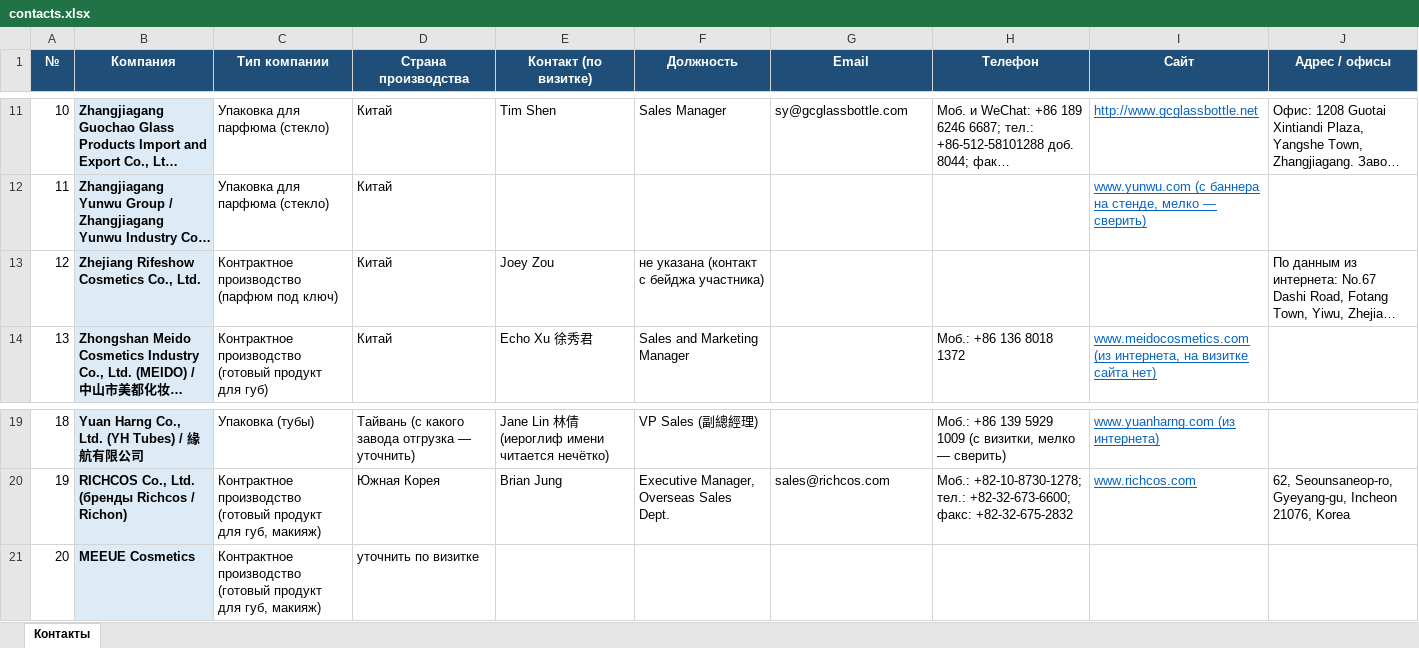
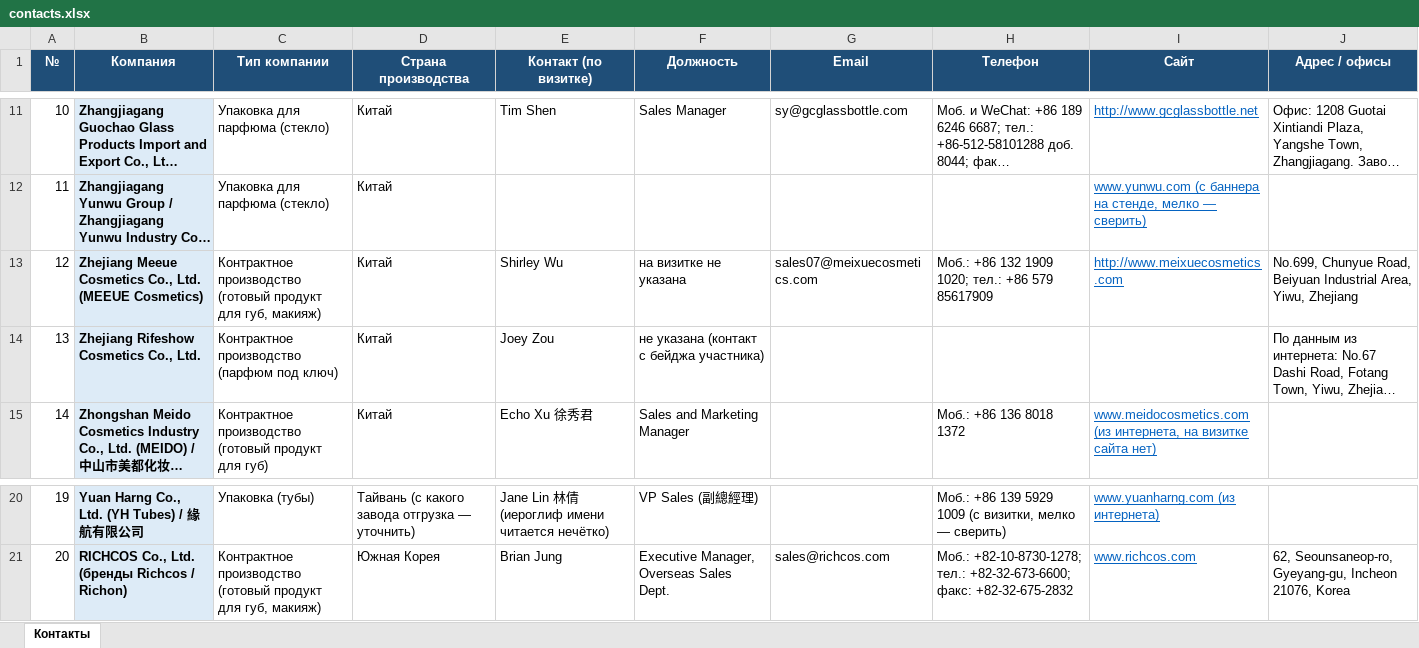
Before and after one commit to alimovpr/Claude, an Excel workbook: cosmopack-hk/contacts.xlsx, sheet Контакты, drawn as a sheet; only a part is shown, gaps mark what is left out; long unchanged cells end in …; values as stored, in another font and other column widths than the file's, no borders; removed rows and columns are numbered as before the commit, all else as after; the diff names each change by its address in the sheet, - before the commit and + after, or states it on an @@ line.

```diff
--- a/cosmopack-hk/contacts.xlsx (sheet Контакты)
+++ b/cosmopack-hk/contacts.xlsx (sheet Контакты)
+row 13: 12 | Zhejiang Meeue Cosmetics Co., Ltd. (MEEUE Cosmetics) | Контрактное производство (готовый продукт для губ, макияж) | Китай | Shirley Wu | на визитке не указана | sales07@meixuecosmetics.com | Моб.: +86 132 1909 1020; тел.: +86 579 85617909 | http://www.meixuecosmetics.com | No.699, Chunyue Road, Beiyuan Industrial Area, Yiwu, Zhejiang
@@ column A (№) renumbered between rows 14 and 21 @@
-row 21: 20 | MEEUE Cosmetics | Контрактное производство (готовый продукт для губ, макияж) | уточнить по визитке
```
Also changed, not shown: cosmopack-hk/day1/Cosmopack_HK_день1_контакты.xlsx, cosmopack-hk/day2/Cosmopack_HK_день2_контакты.xlsx, 5 other files.
